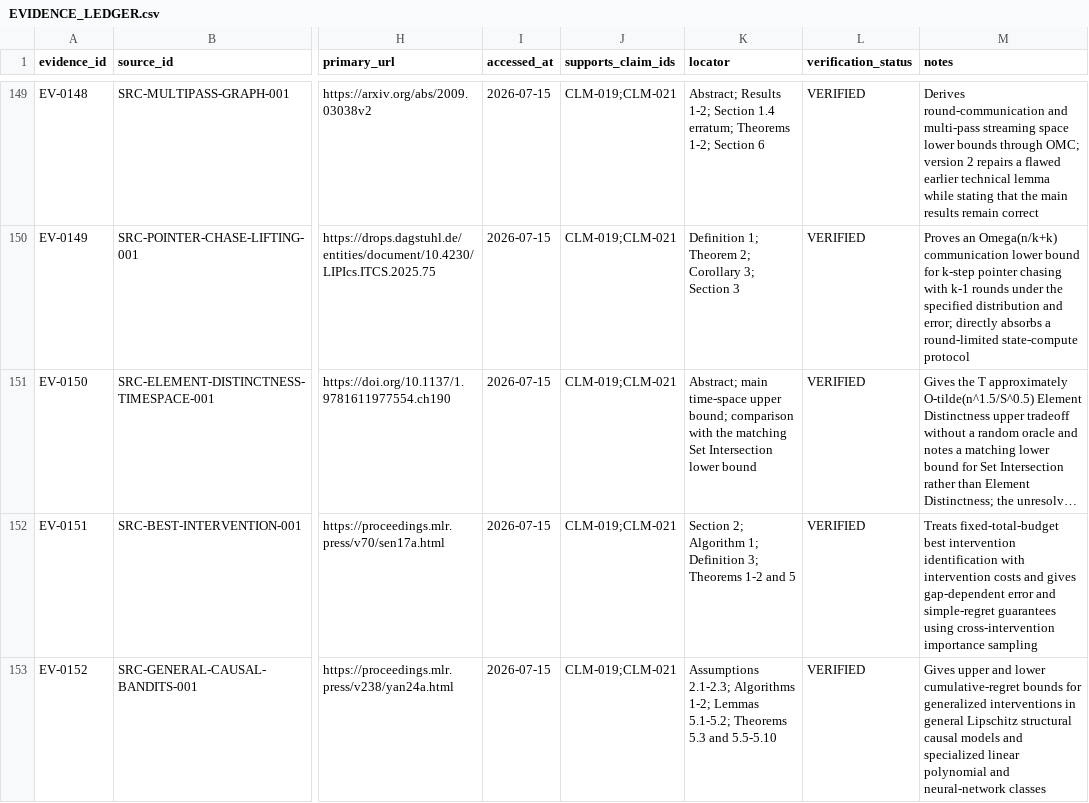
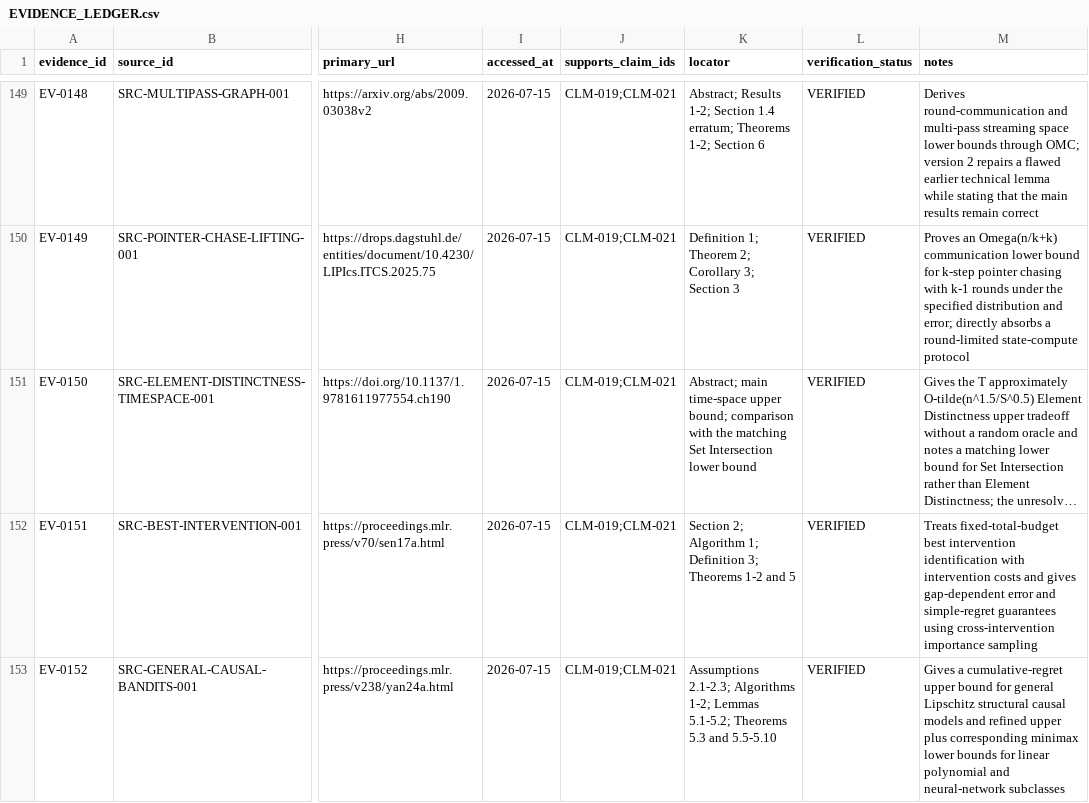
Before and after one commit to Shoko-official/Workspace-is-ALL-u-NEED, a CSV file: docs/research/EVIDENCE_LEDGER.csv, drawn as a sheet; only a part is shown, gaps mark what is left out; long unchanged cells end in …; the diff names each change by its address in the sheet, - before the commit and + after, or states it on an @@ line.

```diff
--- a/docs/research/EVIDENCE_LEDGER.csv
+++ b/docs/research/EVIDENCE_LEDGER.csv
-M153 (notes): Gives upper and lower cumulative-regret bounds for generalized interventions in general Lipschitz structural causal models and specialized linear polynomial and neural-network classes
+M153 (notes): Gives a cumulative-regret upper bound for general Lipschitz structural causal models and refined upper plus corresponding minimax lower bounds for linear polynomial and neural-network subclasses
```
Also changed, not shown: docs/research/CLAIM_LEDGER.csv, docs/research/LITERATURE_MATRIX.csv, 7 other files.
